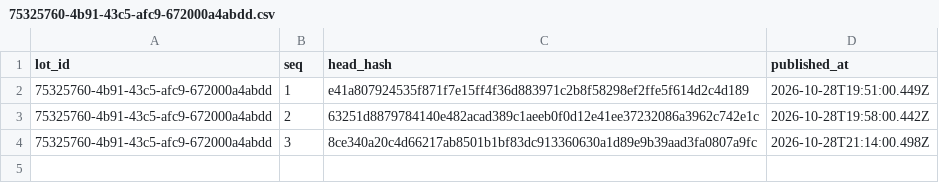
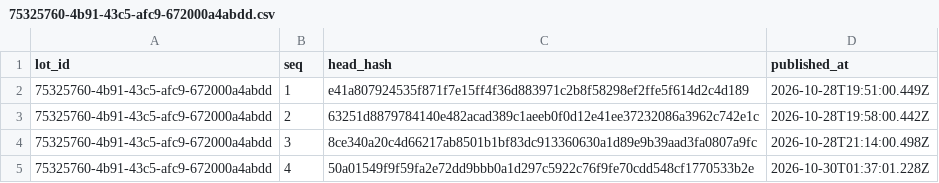
Before and after one commit to RafalauriSantos/casa-de-leiloes-ancora, a CSV file: lots/75325760-4b91-43c5-afc9-672000a4abdd.csv, drawn as a sheet; the diff names each change by its address in the sheet, - before the commit and + after, or states it on an @@ line.

Commit message:
anchor 75325760-4b91-43c5-afc9-672000a4abdd bids 4 to 4

```diff
--- a/lots/75325760-4b91-43c5-afc9-672000a4abdd.csv
+++ b/lots/75325760-4b91-43c5-afc9-672000a4abdd.csv
+row 5: 75325760-4b91-43c5-afc9-672000a4abdd | 4 | 50a01549f9f59fa2e72dd9bbb0a1d297c5922c76f9fe70cdd548cf1770533b2e | 2026-10-30T01:37:01.228Z
```
